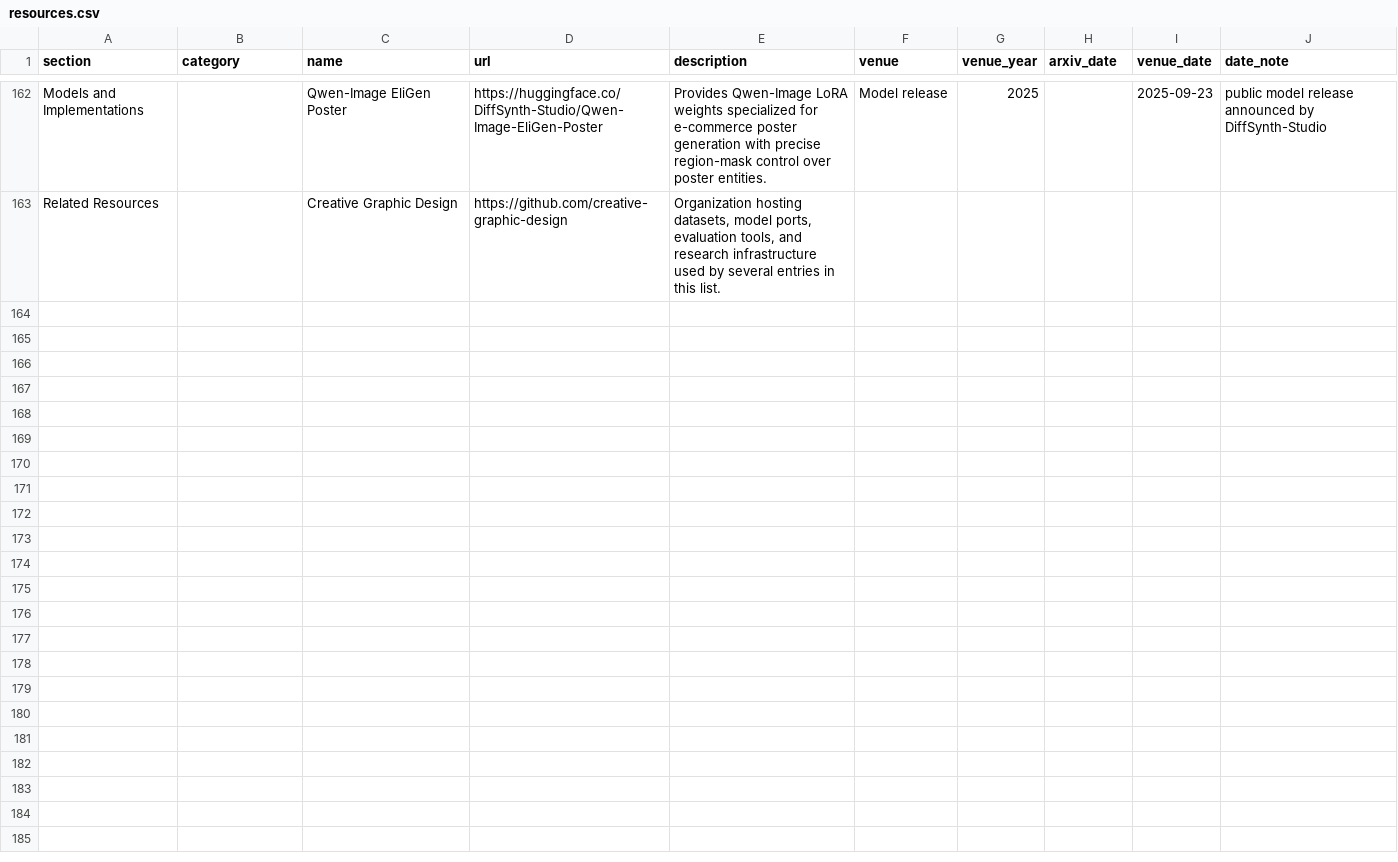
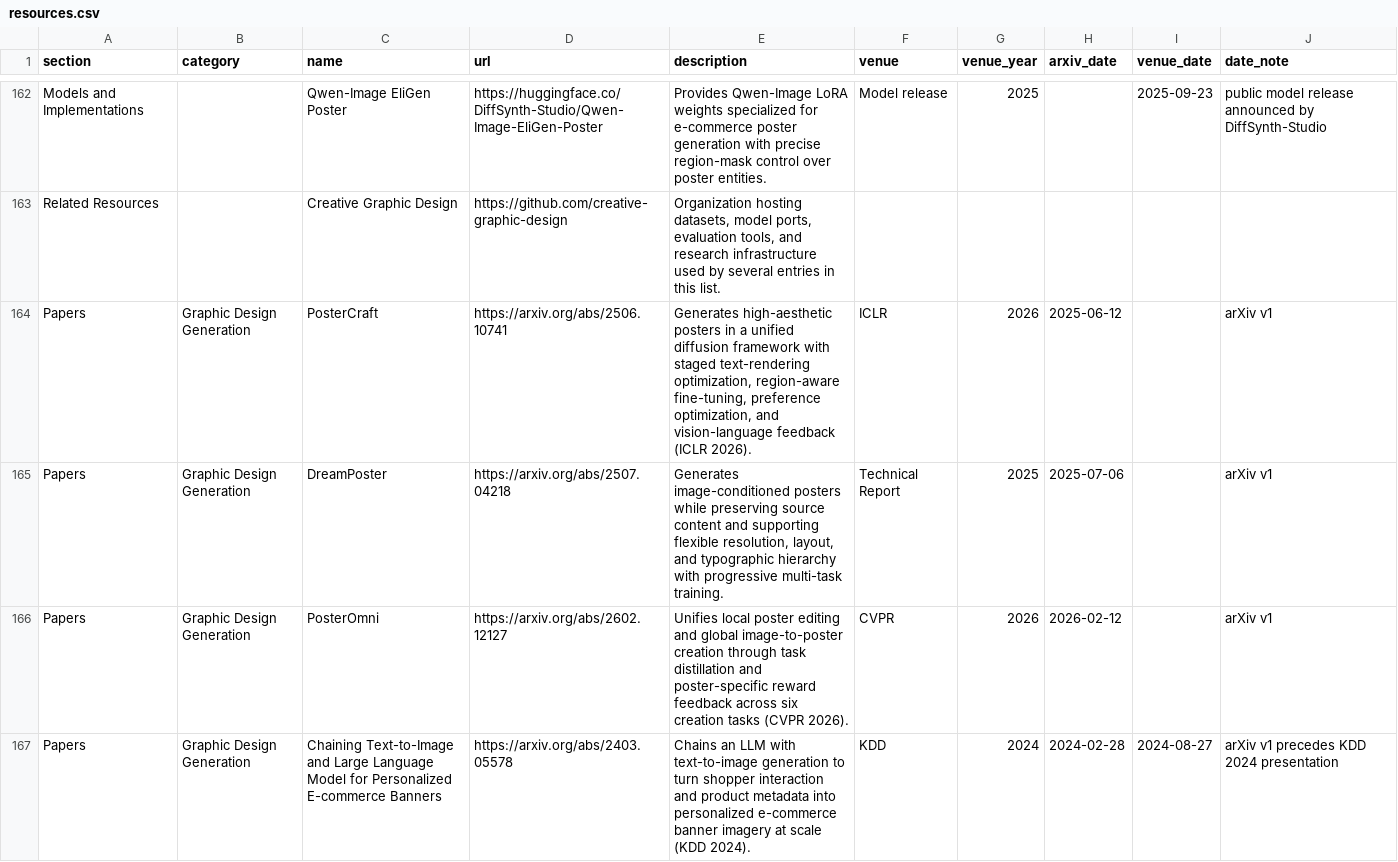
Before and after one commit to creative-graphic-design/awesome-creative-graphic-design-generation, a CSV file: data/resources.csv, drawn as a sheet; only a part is shown, gaps mark what is left out; the diff covers the shown part only.

```diff
--- a/data/resources.csv
+++ b/data/resources.csv
@@ -163 +163,5 @@ Models and Implementations,,Qwen-Image EliGen Poster,https://huggingface.co/Diff
 Related Resources,,Creative Graphic Design,https://github.com/creative-graphic-design,"Organization hosting datasets, model ports, evaluation tools, and research infrastructure used by several entries in this list.",,,,,
+Papers,Graphic Design Generation,PosterCraft,https://arxiv.org/abs/2506.10741,"Generates high-aesthetic posters in a unified diffusion framework with staged text-rendering optimization, region-aware fine-tuning, preference optimization, and vision-language feedback (ICLR 2026).",ICLR,2026,2025-06-12,,arXiv v1
+Papers,Graphic Design Generation,DreamPoster,https://arxiv.org/abs/2507.04218,"Generates image-conditioned posters while preserving source content and supporting flexible resolution, layout, and typographic hierarchy with progressive multi-task training.",Technical Report,2025,2025-07-06,,arXiv v1
+Papers,Graphic Design Generation,PosterOmni,https://arxiv.org/abs/2602.12127,Unifies local poster editing and global image-to-poster creation through task distillation and poster-specific reward feedback across six creation tasks (CVPR 2026).,CVPR,2026,2026-02-12,,arXiv v1
+Papers,Graphic Design Generation,Chaining Text-to-Image and Large Language Model for Personalized E-commerce Banners,https://arxiv.org/abs/2403.05578,Chains an LLM with text-to-image generation to turn shopper interaction and product metadata into personalized e-commerce banner imagery at scale (KDD 2024).,KDD,2024,2024-02-28,2024-08-27,arXiv v1 precedes KDD 2024 presentation
```
Also changed, not shown: 4 added rows elsewhere in this file, data/paper_metadata.csv, 1 other file.
